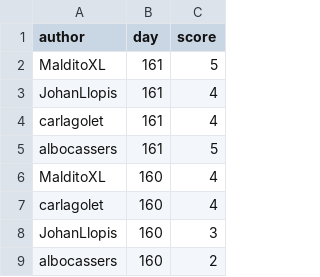
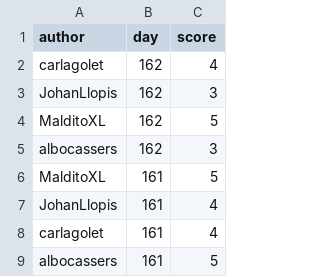
Before and after one commit to aleixalcacer/wordleCAT, a CSV file: results.csv, drawn as a sheet; only a part is shown; the shorter side is filled out with more unchanged rows.

Commit message:
Automated report

```diff
--- a/results.csv
+++ b/results.csv
@@ -1,2 +1,6 @@
 author,day,score
+carlagolet,162,4
+JohanLlopis,162,3
+MalditoXL,162,5
+albocassers,162,3
 MalditoXL,161,5
```
